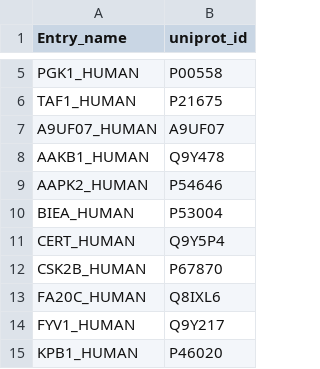
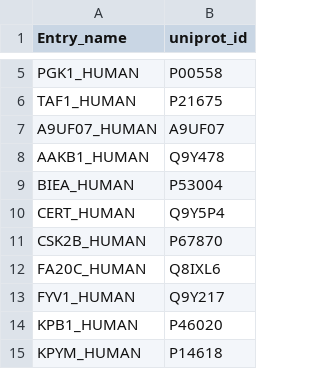
Before and after one commit to AnnaDearman/MSc_group_project_everybodys_contributions, a CSV file: extra_kinases.csv, drawn as a sheet; only a part is shown, gaps mark what is left out; the shorter side is filled out with more unchanged rows.

Commit message:
updated extra kinases list

```diff
--- a/extra_kinases.csv
+++ b/extra_kinases.csv
@@ -8,3 +8,2 @@ A9UF07_HUMAN,A9UF07
 AAKB1_HUMAN,Q9Y478
-AAPK2_HUMAN,P54646
 BIEA_HUMAN,P53004
```
